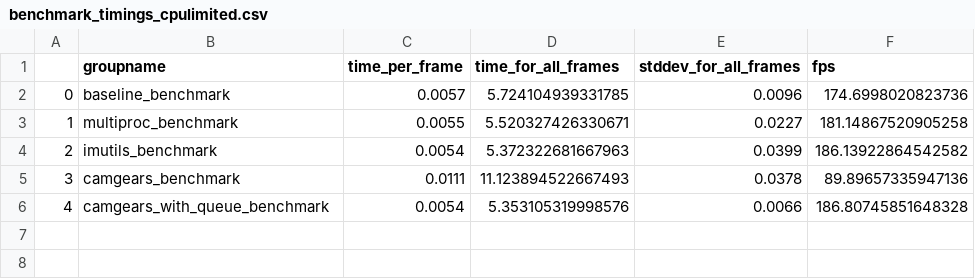
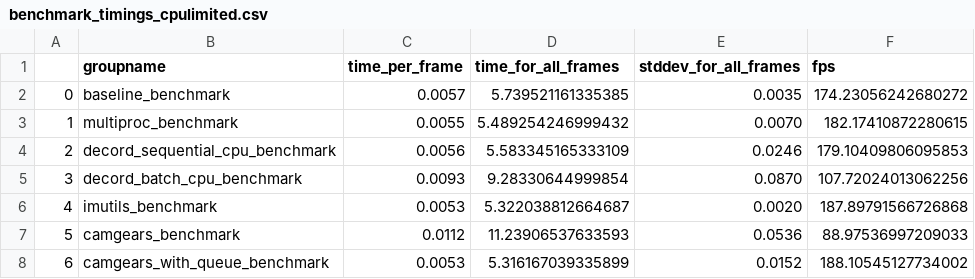
Before and after one commit to bml1g12/benchmarking_video_reading_python, a CSV file: timings/benchmark_timings_cpulimited.csv, drawn as a sheet; addresses are those after the commit; the diff names each change by its address in the sheet, - before the commit and + after, or states it on an @@ line.

Commit message:
feat: add decord benchmarks

```diff
--- a/timings/benchmark_timings_cpulimited.csv
+++ b/timings/benchmark_timings_cpulimited.csv
-D2 (time_for_all_frames): 5.724104939331785
+D2 (time_for_all_frames): 5.739521161335385
-E2 (stddev_for_all_frames): 0.0096
+E2 (stddev_for_all_frames): 0.0035
-F2 (fps): 174.6998020823736
+F2 (fps): 174.23056242680272
-D3 (time_for_all_frames): 5.520327426330671
+D3 (time_for_all_frames): 5.489254246999432
-E3 (stddev_for_all_frames): 0.0227
+E3 (stddev_for_all_frames): 0.0070
-F3 (fps): 181.14867520905258
+F3 (fps): 182.17410872280615
+row 4: 2 | decord_sequential_cpu_benchmark | 0.0056 | 5.583345165333109 | 0.0246 | 179.10409806095853
+row 5: 3 | decord_batch_cpu_benchmark | 0.0093 | 9.28330644999854 | 0.0870 | 107.72024013062256
@@ column A renumbered from row 6 down @@
-C6 (time_per_frame): 0.0054
+C6 (time_per_frame): 0.0053
-D6 (time_for_all_frames): 5.372322681667963
+D6 (time_for_all_frames): 5.322038812664687
-E6 (stddev_for_all_frames): 0.0399
+E6 (stddev_for_all_frames): 0.0020
-F6 (fps): 186.13922864542582
+F6 (fps): 187.89791566726868
-C7 (time_per_frame): 0.0111
+C7 (time_per_frame): 0.0112
-D7 (time_for_all_frames): 11.123894522667493
+D7 (time_for_all_frames): 11.23906537633593
-E7 (stddev_for_all_frames): 0.0378
+E7 (stddev_for_all_frames): 0.0536
-F7 (fps): 89.89657335947136
+F7 (fps): 88.97536997209033
-C8 (time_per_frame): 0.0054
+C8 (time_per_frame): 0.0053
-D8 (time_for_all_frames): 5.353105319998576
+D8 (time_for_all_frames): 5.316167039335899
-E8 (stddev_for_all_frames): 0.0066
+E8 (stddev_for_all_frames): 0.0152
-F8 (fps): 186.80745851648328
+F8 (fps): 188.10545127734002
```
Also changed, not shown: timings/benchmark_timings_iolimited.csv, 4 other files.
